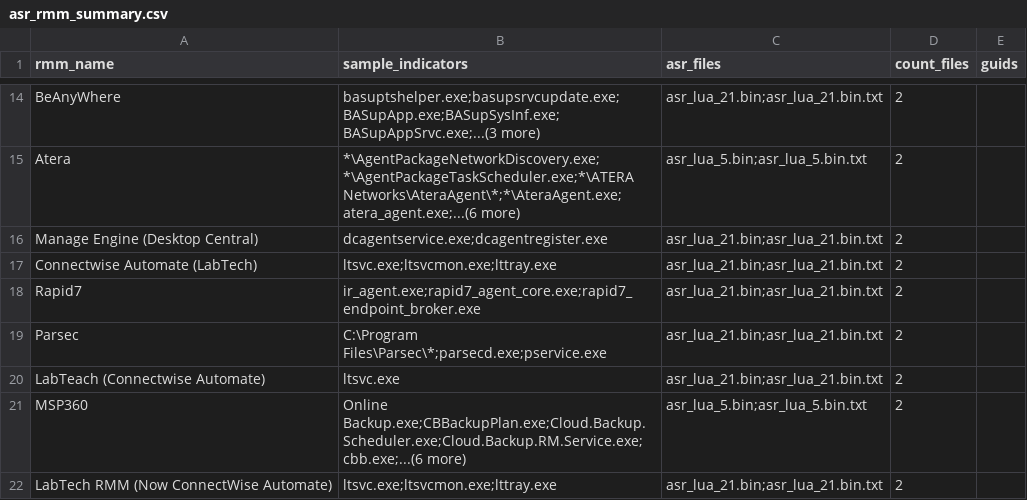
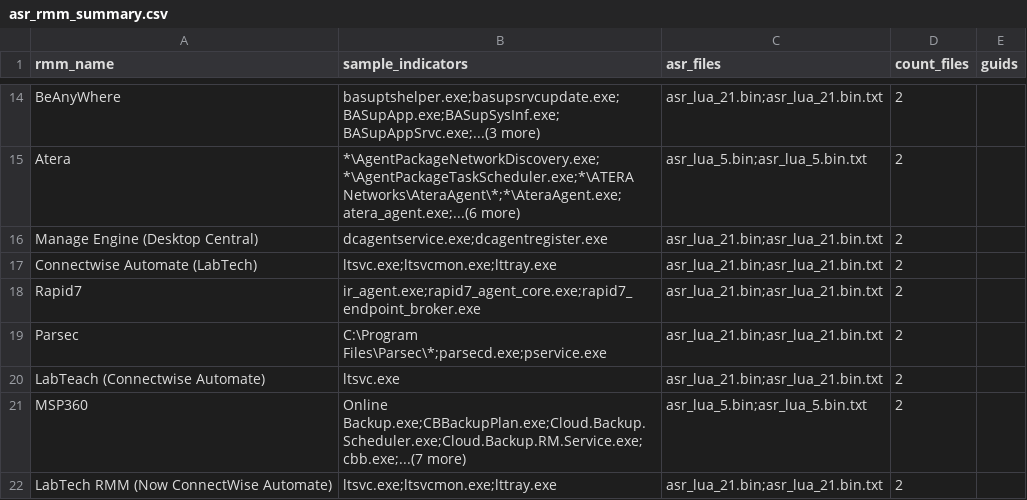
Before and after one commit to MHaggis/defender2db_data, a CSV file: asr_rmm_summary.csv, drawn as a sheet; only a part is shown, gaps mark what is left out.

```diff
--- a/asr_rmm_summary.csv
+++ b/asr_rmm_summary.csv
@@ -20,3 +20,3 @@ Parsec,C:\Program Files\Parsec\*;parsecd.exe;pservice.exe,asr_lua_21.bin;asr_lua
 LabTeach (Connectwise Automate),ltsvc.exe,asr_lua_21.bin;asr_lua_21.bin.txt,2,
-MSP360,Online Backup.exe;CBBackupPlan.exe;Cloud.Backup.Scheduler.exe;Cloud.Backup.RM.Service.exe;cbb.exe;...(6 more),asr_lua_5.bin;asr_lua_5.bin.txt,2,
+MSP360,Online Backup.exe;CBBackupPlan.exe;Cloud.Backup.Scheduler.exe;Cloud.Backup.RM.Service.exe;cbb.exe;...(7 more),asr_lua_5.bin;asr_lua_5.bin.txt,2,
 LabTech RMM (Now ConnectWise Automate),ltsvc.exe;ltsvcmon.exe;lttray.exe,asr_lua_21.bin;asr_lua_21.bin.txt,2,
```
Also changed, not shown: asr_rmm_lolrmm_matches.csv.
